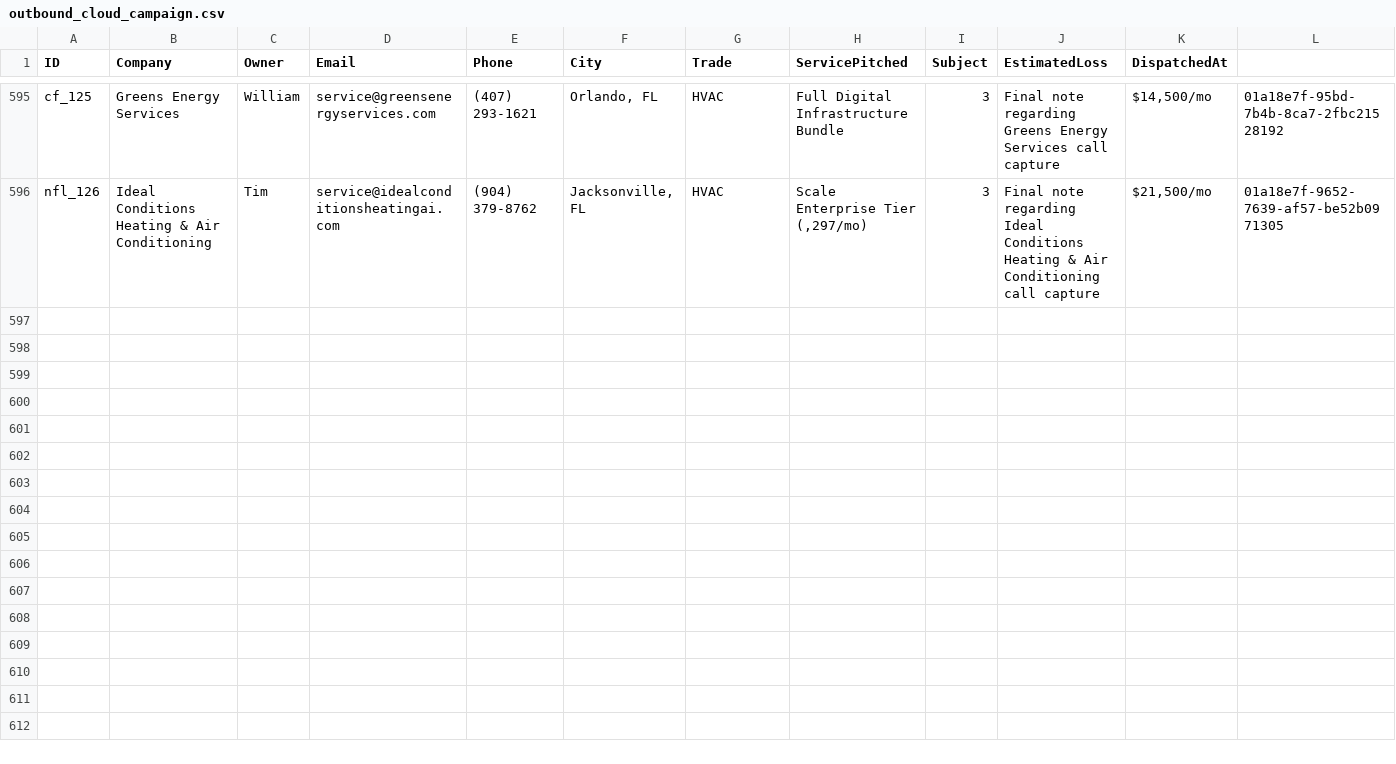
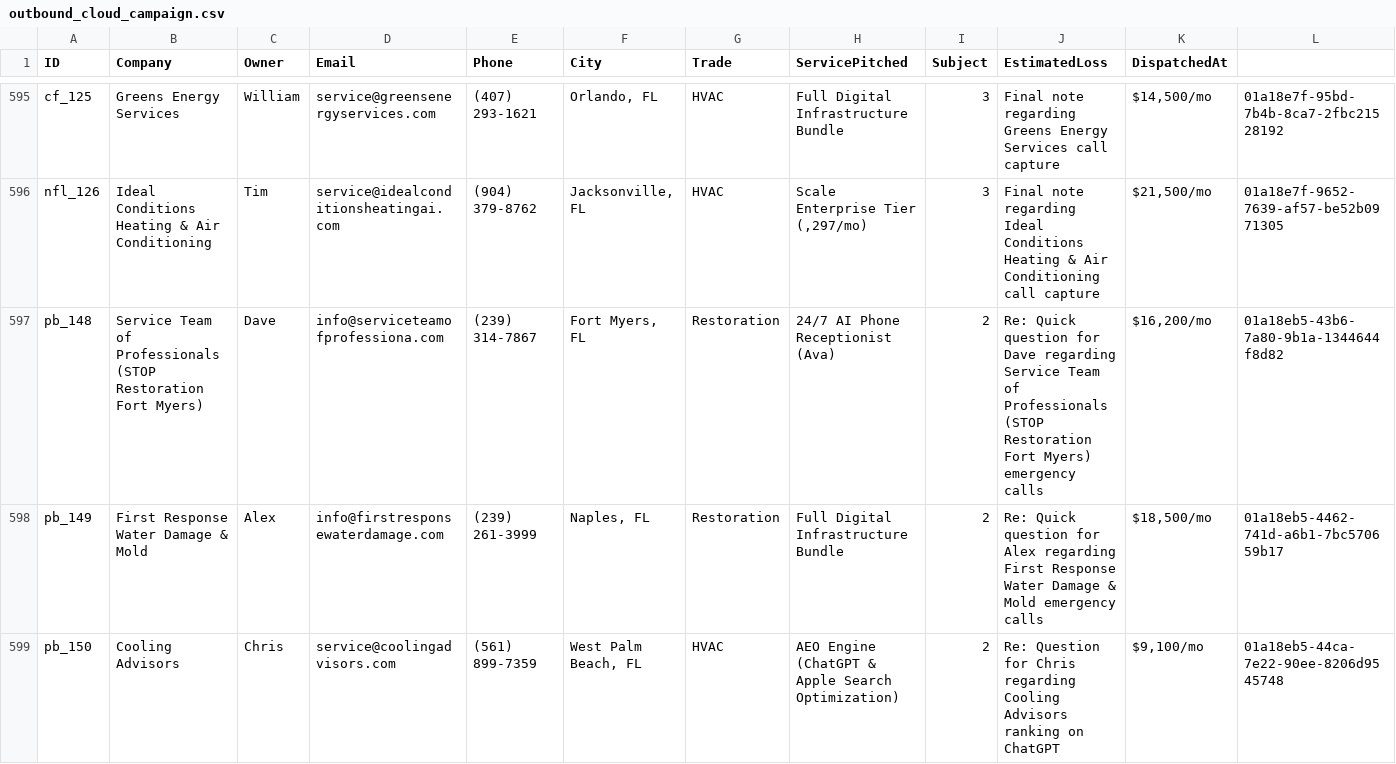
Before and after one commit to hluke2057-hub/Vantorxsolutions, a CSV file: data/outbound_cloud_campaign.csv, drawn as a sheet; only a part is shown, gaps mark what is left out; rows hold the shown columns only; the diff covers the shown part only; the diff names each change by its address in the sheet, - before the commit and + after, or states it on an @@ line.

Commit message:
chore(cloud-autopilot): 24/7 autonomous dispatch cycle completed [skip ci]

```diff
--- a/data/outbound_cloud_campaign.csv
+++ b/data/outbound_cloud_campaign.csv
+row 597: pb_148 | Service Team of Professionals (STOP Restoration Fort Myers) | Dave | info@serviceteamofprofessiona.com | (239) 314-7867 | Fort Myers, FL | Restoration | 24/7 AI Phone Receptionist (Ava) | 2 | Re: Quick question for Dave regarding Service Team of Professionals (STOP Restoration Fort Myers) emergency calls | $16,200/mo | 01a18eb5-43b6-7a80-9b1a-1344644f8d82
+row 598: pb_149 | First Response Water Damage & Mold | Alex | info@firstresponsewaterdamage.com | (239) 261-3999 | Naples, FL | Restoration | Full Digital Infrastructure Bundle | 2 | Re: Quick question for Alex regarding First Response Water Damage & Mold emergency calls | $18,500/mo | 01a18eb5-4462-741d-a6b1-7bc570659b17
+row 599: pb_150 | Cooling Advisors | Chris | service@coolingadvisors.com | (561) 899-7359 | West Palm Beach, FL | HVAC | AEO Engine (ChatGPT & Apple Search Optimization) | 2 | Re: Question for Chris regarding Cooling Advisors ranking on ChatGPT | $9,100/mo | 01a18eb5-44ca-7e22-90ee-8206d9545748
```
Also changed, not shown: 2 added rows elsewhere in this file, 4 other files.
